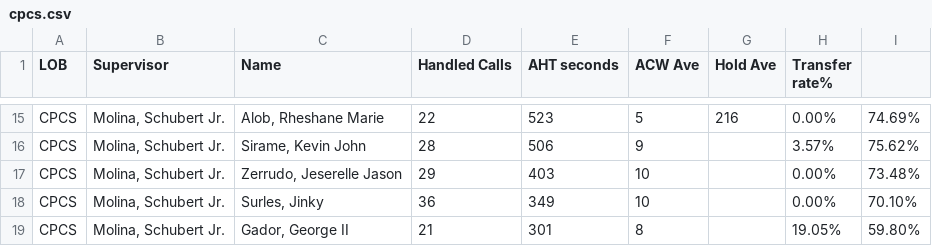
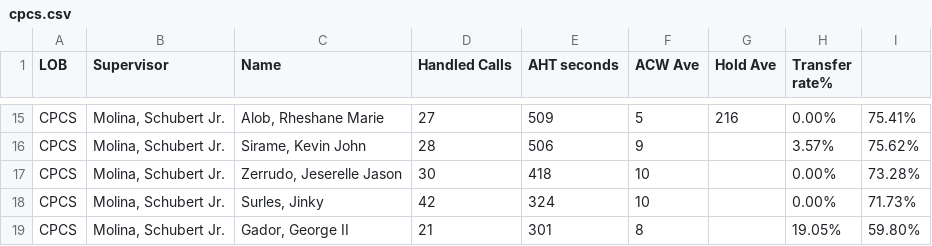
Before and after one commit to CGS-J/CPCS-AHT, a CSV file: cpcs.csv, drawn as a sheet; only a part is shown, gaps mark what is left out; the diff covers the shown part only; the diff names each change by its address in the sheet, - before the commit and + after, or states it on an @@ line.

```diff
--- a/cpcs.csv
+++ b/cpcs.csv
-D15 (Handled Calls): 22
+D15 (Handled Calls): 27
-E15 (AHT seconds): 523
+E15 (AHT seconds): 509
-I15: 74.69%
+I15: 75.41%
-D17 (Handled Calls): 29
+D17 (Handled Calls): 30
-E17 (AHT seconds): 403
+E17 (AHT seconds): 418
-I17: 73.48%
+I17: 73.28%
-D18 (Handled Calls): 36
+D18 (Handled Calls): 42
-E18 (AHT seconds): 349
+E18 (AHT seconds): 324
-I18: 70.10%
+I18: 71.73%
```
Also changed, not shown: 5 added rows, 5 removed rows and 22 edited cells elsewhere in this file, cpcsAHT.csv.
